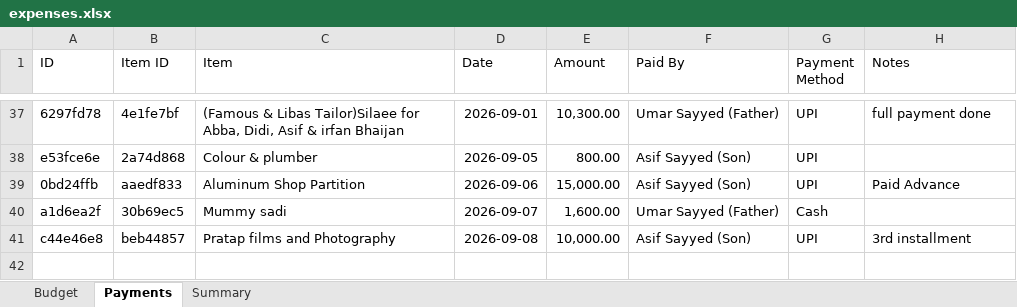
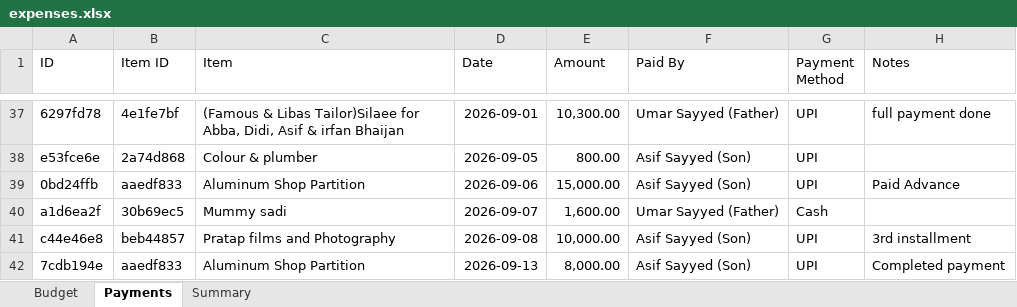
Before and after one commit to Asif-Nice/poc-track-expenses, an Excel workbook: data/expenses.xlsx, sheet Payments, drawn as a sheet; only a part is shown, gaps mark what is left out; values as stored, in another font and other column widths than the file's, no borders; the diff names each change by its address in the sheet, - before the commit and + after, or states it on an @@ line.

Commit message:
Record payment: ₹8,000.00 by Asif Sayyed (Son) for Aluminum Shop Partition

```diff
--- a/data/expenses.xlsx (sheet Payments)
+++ b/data/expenses.xlsx (sheet Payments)
+row 42: 7cdb194e | aaedf833 | Aluminum Shop Partition | 2026-09-13 | 8,000.00 | Asif Sayyed (Son) | UPI | Completed payment
```
Also changed, not shown: sheet Summary.
